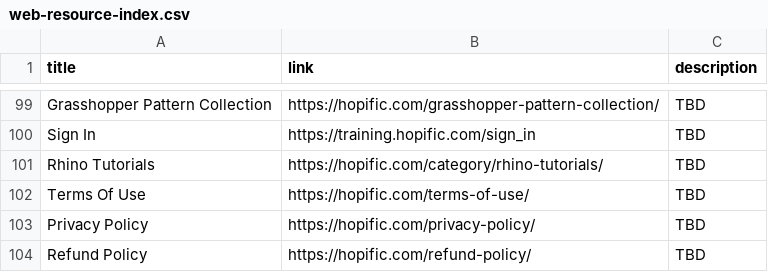
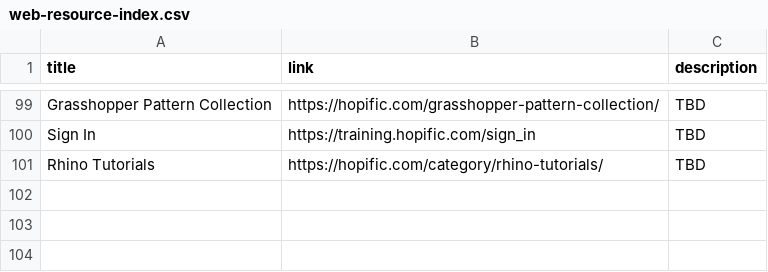
Before and after one commit to felipeharker/alexandria-lab, a CSV file: artificial-intelligence-dataset/web-resource-index.csv, drawn as a sheet; only a part is shown, gaps mark what is left out; the diff names each change by its address in the sheet, - before the commit and + after, or states it on an @@ line.

```diff
--- a/artificial-intelligence-dataset/web-resource-index.csv
+++ b/artificial-intelligence-dataset/web-resource-index.csv
-row 102: Terms Of Use | https://hopific.com/terms-of-use/ | TBD
-row 103: Privacy Policy | https://hopific.com/privacy-policy/ | TBD
-row 104: Refund Policy | https://hopific.com/refund-policy/ | TBD
```
Also changed, not shown: artificial-intelligence-dataset/outputs.csv, artificial-intelligence-dataset/resource-index.csv, 36 other files.
